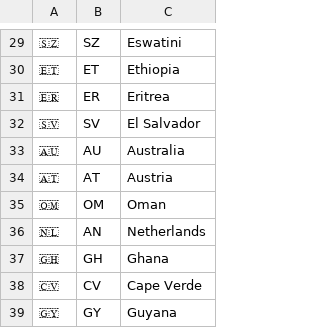
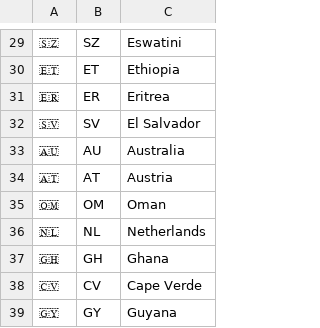
Before and after one commit to marmooo/flags-quiz, a CSV file: docs/data/en.csv, drawn as a sheet; only a part is shown, gaps mark what is left out.

```diff
--- a/docs/data/en.csv
+++ b/docs/data/en.csv
@@ -35,3 +35,3 @@
 🇴🇲,OM,Oman
-🇳🇱,AN,Netherlands
+🇳🇱,NL,Netherlands
 🇬🇭,GH,Ghana
```
Also changed, not shown: docs/data/ja.csv, src/data/en.csv, 7 other files.
